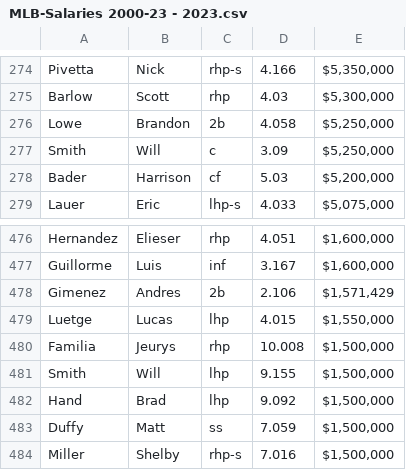
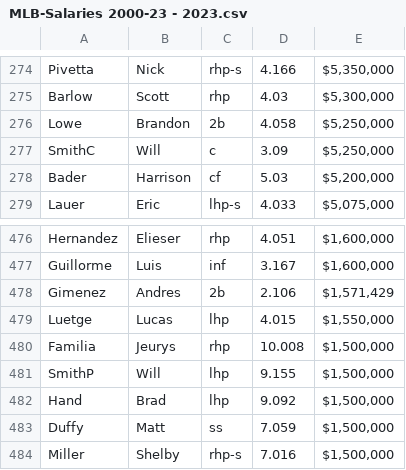
Before and after one commit to hanksnowdon/OptimizationProject, a CSV file: Data/MLB-Salaries 2000-23 - 2023.csv, drawn as a sheet; only a part is shown, gaps mark what is left out.

```diff
--- a/Data/MLB-Salaries 2000-23 - 2023.csv
+++ b/Data/MLB-Salaries 2000-23 - 2023.csv
@@ -276,3 +276,3 @@ Barlow, Scott,rhp,4.03,"$5,300,000 "
 Lowe, Brandon,2b,4.058,"$5,250,000 "
-Smith, Will,c,3.09,"$5,250,000 "
+SmithC, Will,c,3.09,"$5,250,000 "
 Bader, Harrison,cf,5.03,"$5,200,000 "
@@ -480,3 +480,3 @@ Luetge, Lucas,lhp,4.015,"$1,550,000 "
 Familia, Jeurys,rhp,10.008,"$1,500,000 "
-Smith, Will,lhp,9.155,"$1,500,000 "
+SmithP, Will,lhp,9.155,"$1,500,000 "
 Hand, Brad,lhp,9.092,"$1,500,000 "
```
Also changed, not shown: Data/RosterLookup.csv, Data/SalaryLookup.csv, 8 other files.
